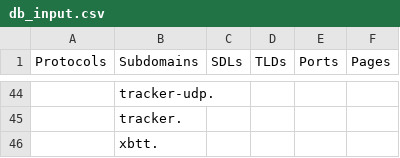
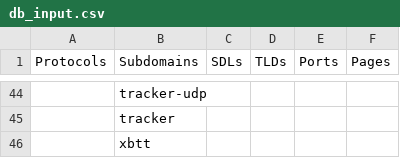
Before and after one commit to Gesugao-san/networking_researchings, a CSV file: data/db_input.csv, drawn as a sheet; only a part is shown, gaps mark what is left out; the diff covers the shown part only; the diff names each change by its address in the sheet, - before the commit and + after, or states it on an @@ line.

```diff
--- a/data/db_input.csv
+++ b/data/db_input.csv
-B44 (Subdomains): tracker-udp.
+B44 (Subdomains): tracker-udp
-B45 (Subdomains): tracker.
+B45 (Subdomains): tracker
-B46 (Subdomains): xbtt.
+B46 (Subdomains): xbtt
```
Also changed, not shown: 59 edited cells elsewhere in this file, 1 other file.
